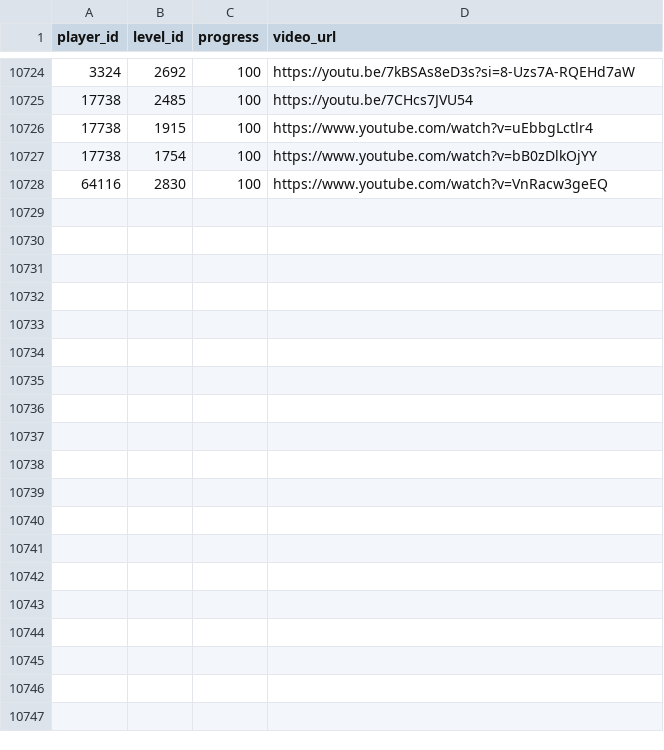
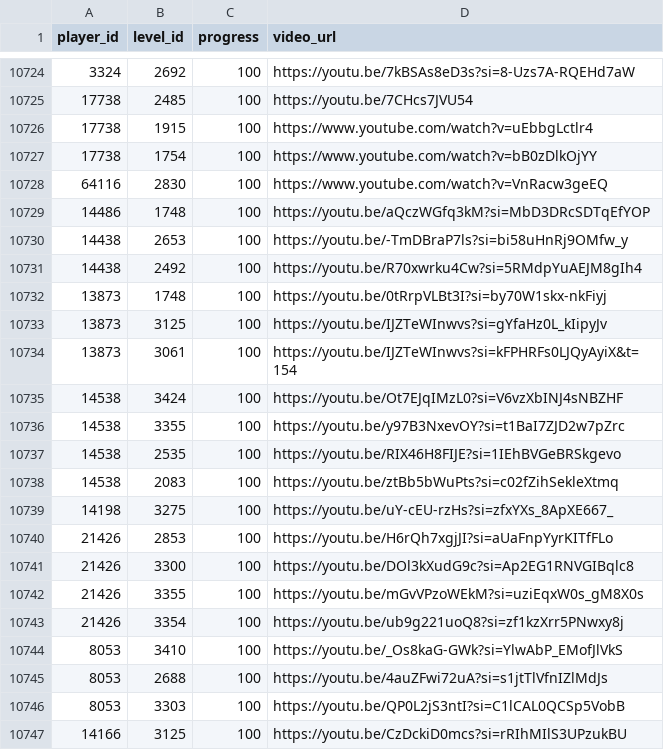
Before and after one commit to hertzzzzzz/h-cr, a CSV file: Records.csv, drawn as a sheet; only a part is shown, gaps mark what is left out; the diff covers the shown part only.

```diff
--- a/Records.csv
+++ b/Records.csv
@@ -10728 +10728,20 @@
 64116,2830,100,https://www.youtube.com/watch?v=VnRacw3geEQ
+14486,1748,100,https://youtu.be/aQczWGfq3kM?si=MbD3DRcSDTqEfYOP
+14438,2653,100,https://youtu.be/-TmDBraP7ls?si=bi58uHnRj9OMfw_y
+14438,2492,100,https://youtu.be/R70xwrku4Cw?si=5RMdpYuAEJM8gIh4
+13873,1748,100,https://youtu.be/0tRrpVLBt3I?si=by70W1skx-nkFiyj
+13873,3125,100,https://youtu.be/IJZTeWInwvs?si=gYfaHz0L_kIipyJv
+13873,3061,100,https://youtu.be/IJZTeWInwvs?si=kFPHRFs0LJQyAyiX&t=154
+14538,3424,100,https://youtu.be/Ot7EJqIMzL0?si=V6vzXbINJ4sNBZHF
+14538,3355,100,https://youtu.be/y97B3NxevOY?si=t1BaI7ZJD2w7pZrc
+14538,2535,100,https://youtu.be/RIX46H8FIJE?si=1IEhBVGeBRSkgevo
+14538,2083,100,https://youtu.be/ztBb5bWuPts?si=c02fZihSekleXtmq
+14198,3275,100,https://youtu.be/uY-cEU-rzHs?si=zfxYXs_8ApXE667_
+21426,2853,100,https://youtu.be/H6rQh7xgjJI?si=aUaFnpYyrKITfFLo
+21426,3300,100,https://youtu.be/DOl3kXudG9c?si=Ap2EG1RNVGIBqlc8
+21426,3355,100,https://youtu.be/mGvVPzoWEkM?si=uziEqxW0s_gM8X0s
+21426,3354,100,https://youtu.be/ub9g221uoQ8?si=zf1kzXrr5PNwxy8j
+8053,3410,100,https://youtu.be/_Os8kaG-GWk?si=YlwAbP_EMofJlVkS
+8053,2688,100,https://youtu.be/4auZFwi72uA?si=s1jtTlVfnIZlMdJs
+8053,3303,100,https://youtu.be/QP0L2jS3ntI?si=C1lCAL0QCSp5VobB
+14166,3125,100,https://youtu.be/CzDckiD0mcs?si=rRIhMIlS3UPzukBU
```
Also changed, not shown: 29 added rows elsewhere in this file, Players.csv.
